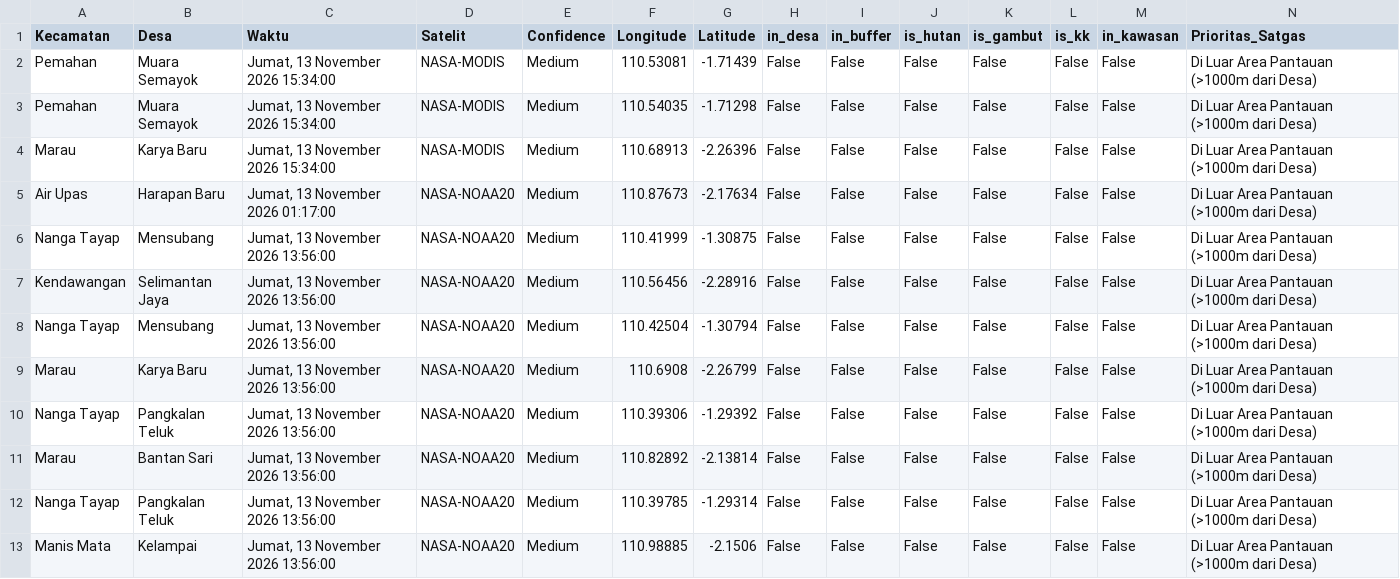
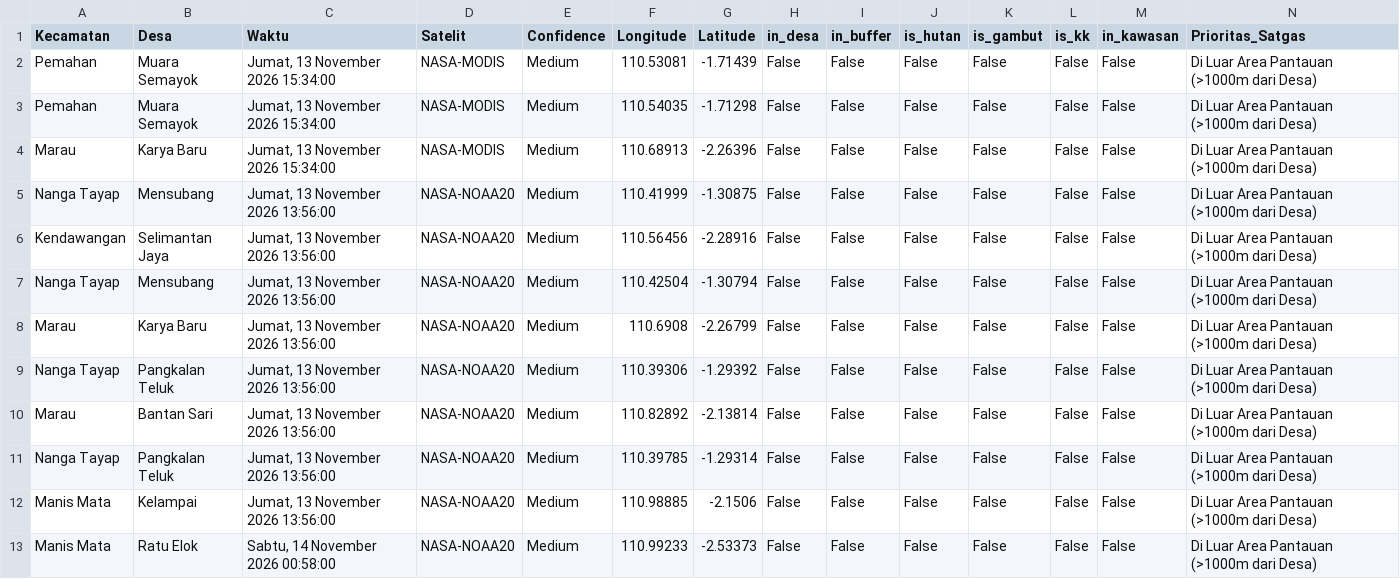
Before and after one commit to melypi/EWS_KARHUTLA-YPI, a CSV file: data/data_hotspot_terbaru.csv, drawn as a sheet; removed rows and columns are numbered as before the commit, all else as after; the diff names each change by its address in the sheet, - before the commit and + after, or states it on an @@ line.

```diff
--- a/data/data_hotspot_terbaru.csv
+++ b/data/data_hotspot_terbaru.csv
-row 5: Air Upas | Harapan Baru | Jumat, 13 November 2026 01:17:00 | NASA-NOAA20 | Medium | 110.87673 | -2.17634 | False | False | False | False | False | False | Di Luar Area Pantauan (>1000m dari Desa)
+row 13: Manis Mata | Ratu Elok | Sabtu, 14 November 2026 00:58:00 | NASA-NOAA20 | Medium | 110.99233 | -2.53373 | False | False | False | False | False | False | Di Luar Area Pantauan (>1000m dari Desa)
```
Also changed, not shown: 3 other files.
